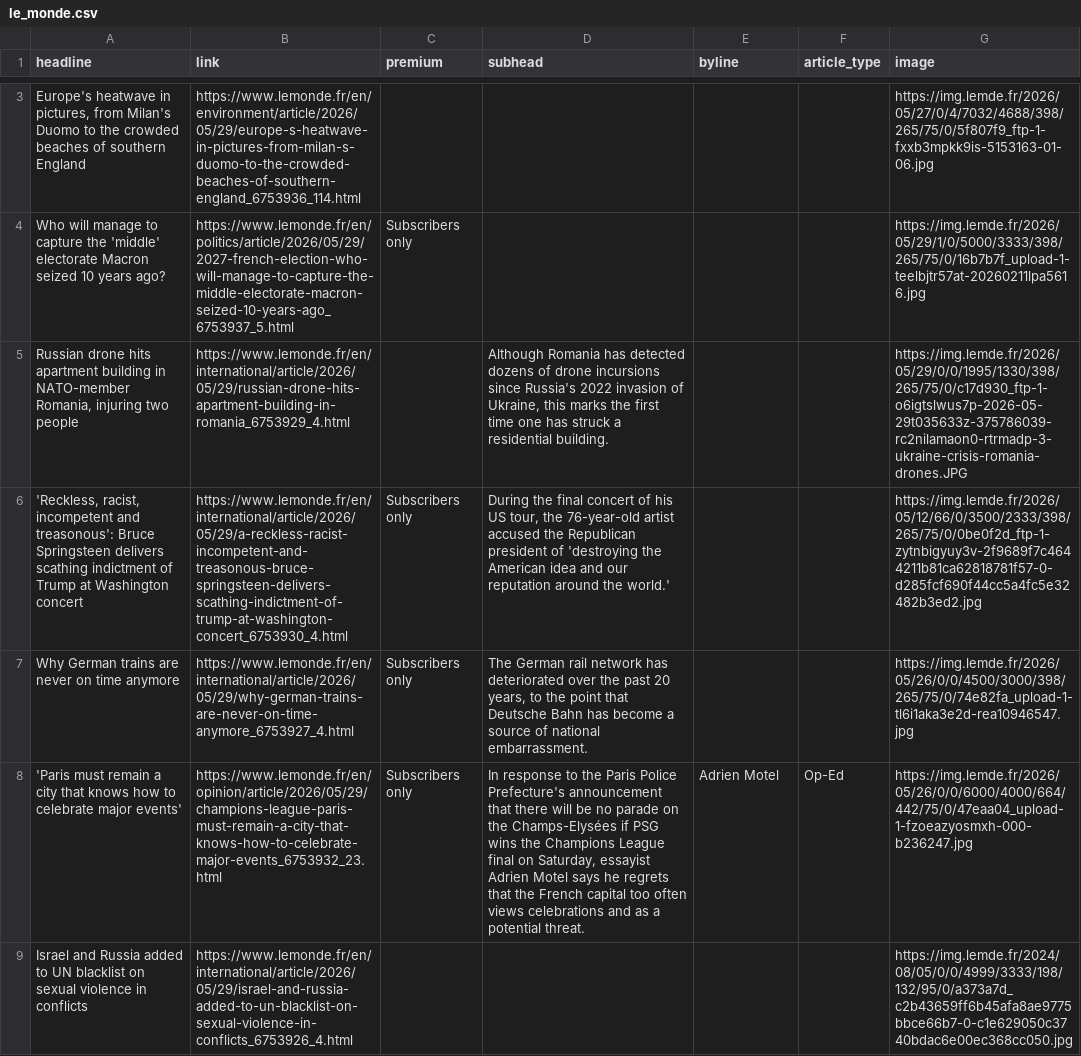
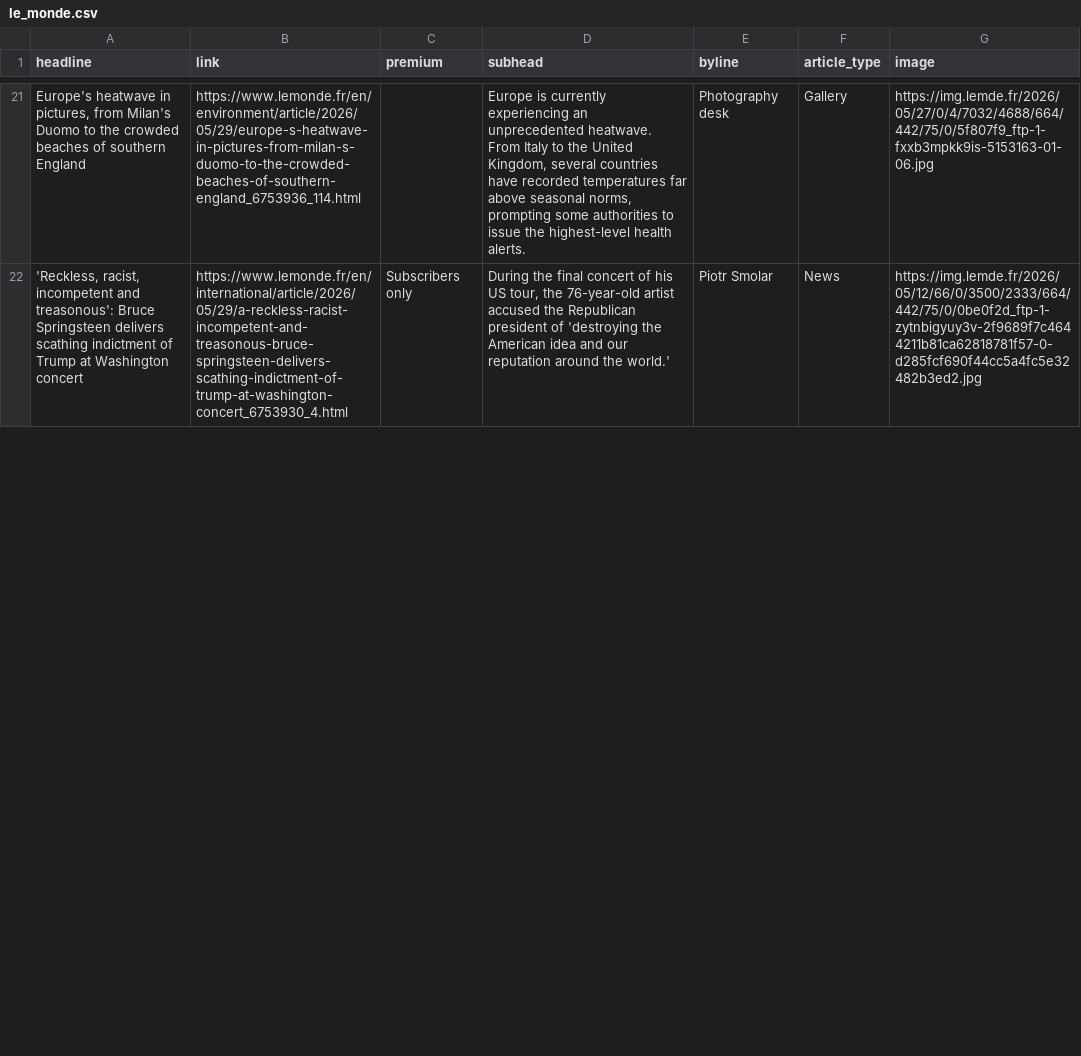
Before and after one commit to teodoracurcic/scraping, a CSV file: le_monde.csv, drawn as a sheet; only a part is shown, gaps mark what is left out; removed rows and columns are numbered as before the commit, all else as after; the diff covers the shown part only; the diff names each change by its address in the sheet, - before the commit and + after, or states it on an @@ line.

```diff
--- a/le_monde.csv
+++ b/le_monde.csv
-D21 (subhead): (empty)
+D21 (subhead): Europe is currently experiencing an unprecedented heatwave. From Italy to the United Kingdom, several countries have recorded temperatures far above seasonal norms, prompting some authorities to issue the highest-level health alerts.
-E21 (byline): (empty)
+E21 (byline): Photography desk
-F21 (article_type): (empty)
+F21 (article_type): Gallery
-G21 (image): https://img.lemde.fr/2026/05/27/0/4/7032/4688/398/265/75/0/5f807f9_ftp-1-fxxb3mpkk9is-5153163-01-06.jpg
+G21 (image): https://img.lemde.fr/2026/05/27/0/4/7032/4688/664/442/75/0/5f807f9_ftp-1-fxxb3mpkk9is-5153163-01-06.jpg
-row 4: Who will manage to capture the 'middle' electorate Macron seized 10 years ago? | https://www.lemonde.fr/en/politics/article/2026/05/29/2027-french-election-who-will-manage-to-capture-the-middle-electorate-macron-seized-10-years-ago_6753937_5.html | Subscribers only |  |  |  | https://img.lemde.fr/2026/05/29/1/0/5000/3333/398/265/75/0/16b7b7f_upload-1-teelbjtr57at-20260211lpa5616.jpg
-row 5: Russian drone hits apartment building in NATO-member Romania, injuring two people | https://www.lemonde.fr/en/international/article/2026/05/29/russian-drone-hits-apartment-building-in-romania_6753929_4.html |  | Although Romania has detected dozens of drone incursions since Russia's 2022 invasion of Ukraine, this marks the first time one has struck a residential building. |  |  | https://img.lemde.fr/2026/05/29/0/0/1995/1330/398/265/75/0/c17d930_ftp-1-o6igtslwus7p-2026-05-29t035633z-375786039-rc2nilamaon0-rtrmadp-3-ukraine-crisis-romania-drones.JPG
-E22 (byline): (empty)
+E22 (byline): Piotr Smolar
-F22 (article_type): (empty)
+F22 (article_type): News
-G22 (image): https://img.lemde.fr/2026/05/12/66/0/3500/2333/398/265/75/0/0be0f2d_ftp-1-zytnbigyuy3v-2f9689f7c4644211b81ca62818781f57-0-d285fcf690f44cc5a4fc5e32482b3ed2.jpg
+G22 (image): https://img.lemde.fr/2026/05/12/66/0/3500/2333/664/442/75/0/0be0f2d_ftp-1-zytnbigyuy3v-2f9689f7c4644211b81ca62818781f57-0-d285fcf690f44cc5a4fc5e32482b3ed2.jpg
-row 7: Why German trains are never on time anymore | https://www.lemonde.fr/en/international/article/2026/05/29/why-german-trains-are-never-on-time-anymore_6753927_4.html | Subscribers only | The German rail network has deteriorated over the past 20 years, to the point that Deutsche Bahn has become a source of national embarrassment. |  |  | https://img.lemde.fr/2026/05/26/0/0/4500/3000/398/265/75/0/74e82fa_upload-1-tl6i1aka3e2d-rea10946547.jpg
-row 8: 'Paris must remain a city that knows how to celebrate major events' | https://www.lemonde.fr/en/opinion/article/2026/05/29/champions-league-paris-must-remain-a-city-that-knows-how-to-celebrate-major-events_6753932_23.html | Subscribers only | In response to the Paris Police Prefecture's announcement that there will be no parade on the Champs-Elysées if PSG wins the Champions League final on Saturday, essayist Adrien Motel says he regrets that the French capital too often views celebrations and as a potential threat. | Adrien Motel | Op-Ed | https://img.lemde.fr/2026/05/26/0/0/6000/4000/664/442/75/0/47eaa04_upload-1-fzoeazyosmxh-000-b236247.jpg
-row 9: Israel and Russia added to UN blacklist on sexual violence in conflicts | https://www.lemonde.fr/en/international/article/2026/05/29/israel-and-russia-added-to-un-blacklist-on-sexual-violence-in-conflicts_6753926_4.html |  |  |  |  | https://img.lemde.fr/2024/08/05/0/0/4999/3333/198/132/95/0/a373a7d_c2b43659ff6b45afa8ae9775bbce66b7-0-c1e629050c3740bdac6e00ec368cc050.jpg
```
Also changed, not shown: 20 added rows, 15 removed rows and 6 edited cells elsewhere in this file.
